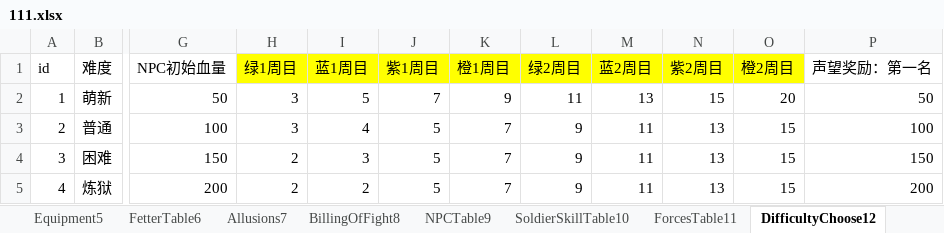
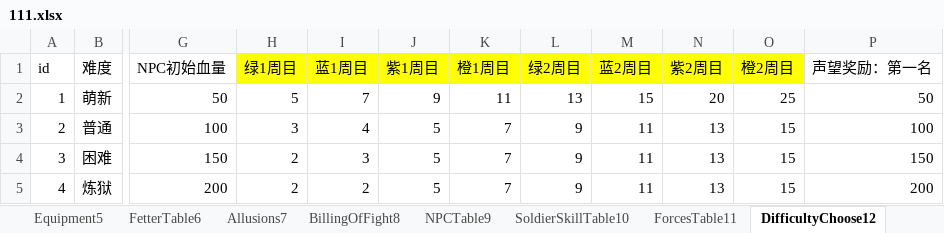
Before and after one commit to MiYanLiang/GameCommon, an Excel workbook: Conversion/AutoChangeJson/datasrc/111.xlsx, sheet DifficultyChoose12, drawn as a sheet; only a part is shown, gaps mark what is left out; values as stored, in another font and other column widths than the file's, no borders; the diff names each change by its address in the sheet, - before the commit and + after, or states it on an @@ line.

```diff
--- a/Conversion/AutoChangeJson/datasrc/111.xlsx (sheet DifficultyChoose12)
+++ b/Conversion/AutoChangeJson/datasrc/111.xlsx (sheet DifficultyChoose12)
-H2 (绿1周目): 3
+H2 (绿1周目): 5
-I2 (蓝1周目): 5
+I2 (蓝1周目): 7
-J2 (紫1周目): 7
+J2 (紫1周目): 9
-K2 (橙1周目): 9
+K2 (橙1周目): 11
-L2 (绿2周目): 11
+L2 (绿2周目): 13
-M2 (蓝2周目): 13
+M2 (蓝2周目): 15
-N2 (紫2周目): 15
+N2 (紫2周目): 20
-O2 (橙2周目): 20
+O2 (橙2周目): 25
```
Also changed, not shown: sheet NPCTable9, 2 other files.
